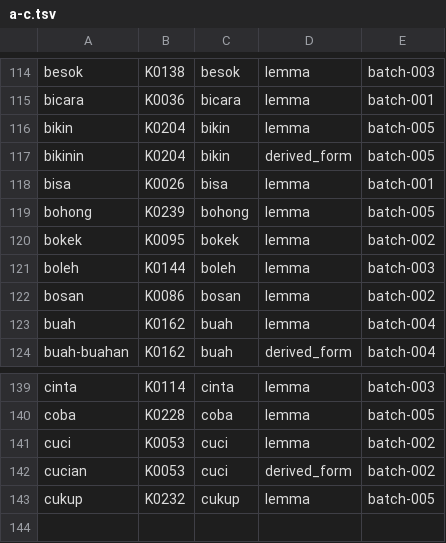
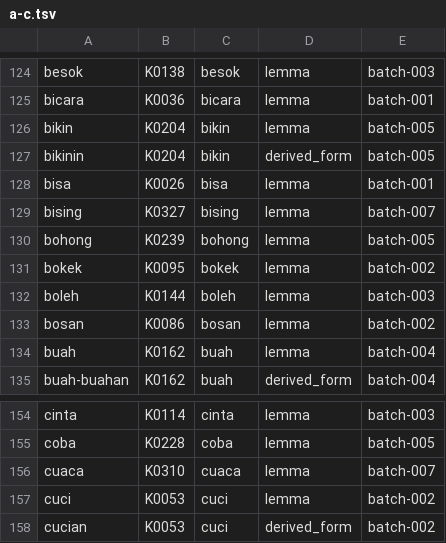
Before and after one commit to semoliginon-ops/Lexara-Chatbot, a TSV file: data/kamus/index/a-c.tsv, drawn as a sheet; only a part is shown, gaps mark what is left out; the shorter side is filled out with more unchanged rows; the diff covers the shown part only; the diff names each change by its address in the sheet, - before the commit and + after, or states it on an @@ line.

Commit message:
Update a-c token index for batch 007

```diff
--- a/data/kamus/index/a-c.tsv
+++ b/data/kamus/index/a-c.tsv
+row 129: bising | K0327 | bising | lemma | batch-007
+row 156: cuaca | K0310 | cuaca | lemma | batch-007
```
Also changed, not shown: 14 added rows elsewhere in this file.
